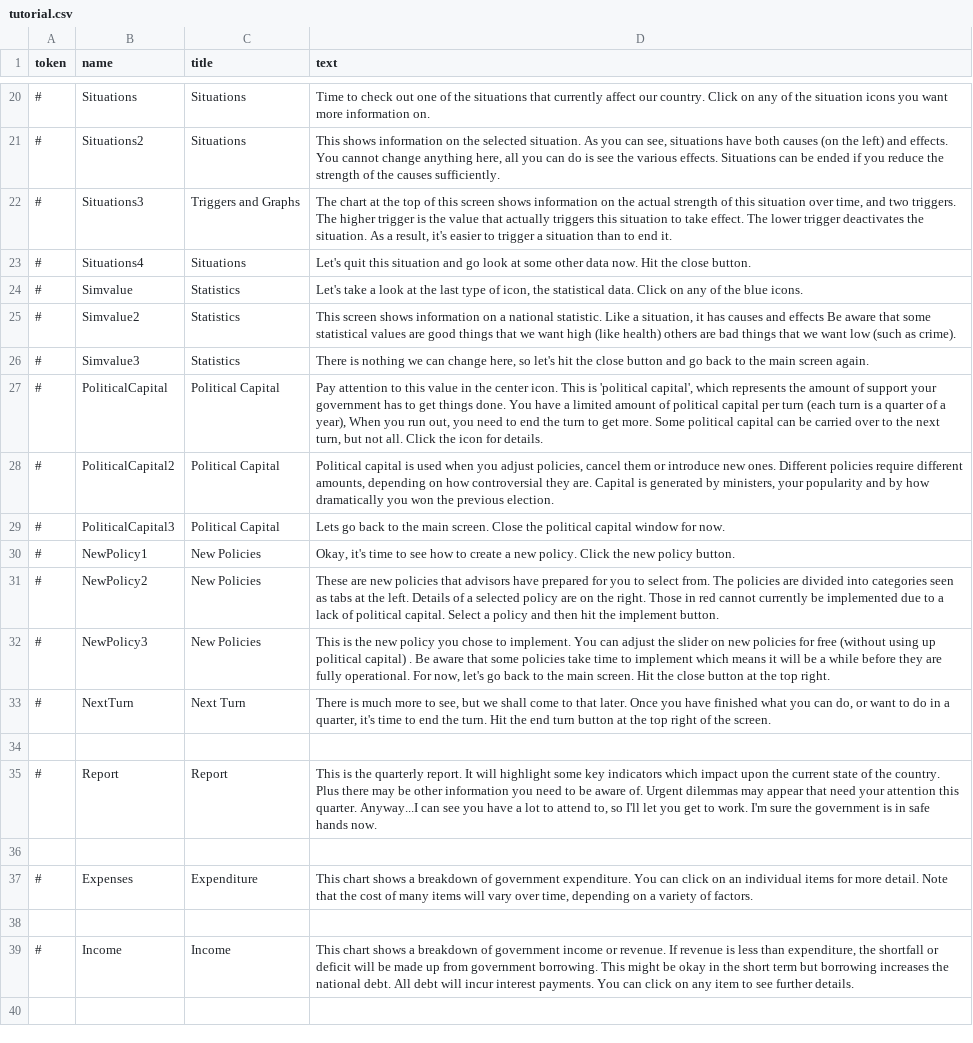
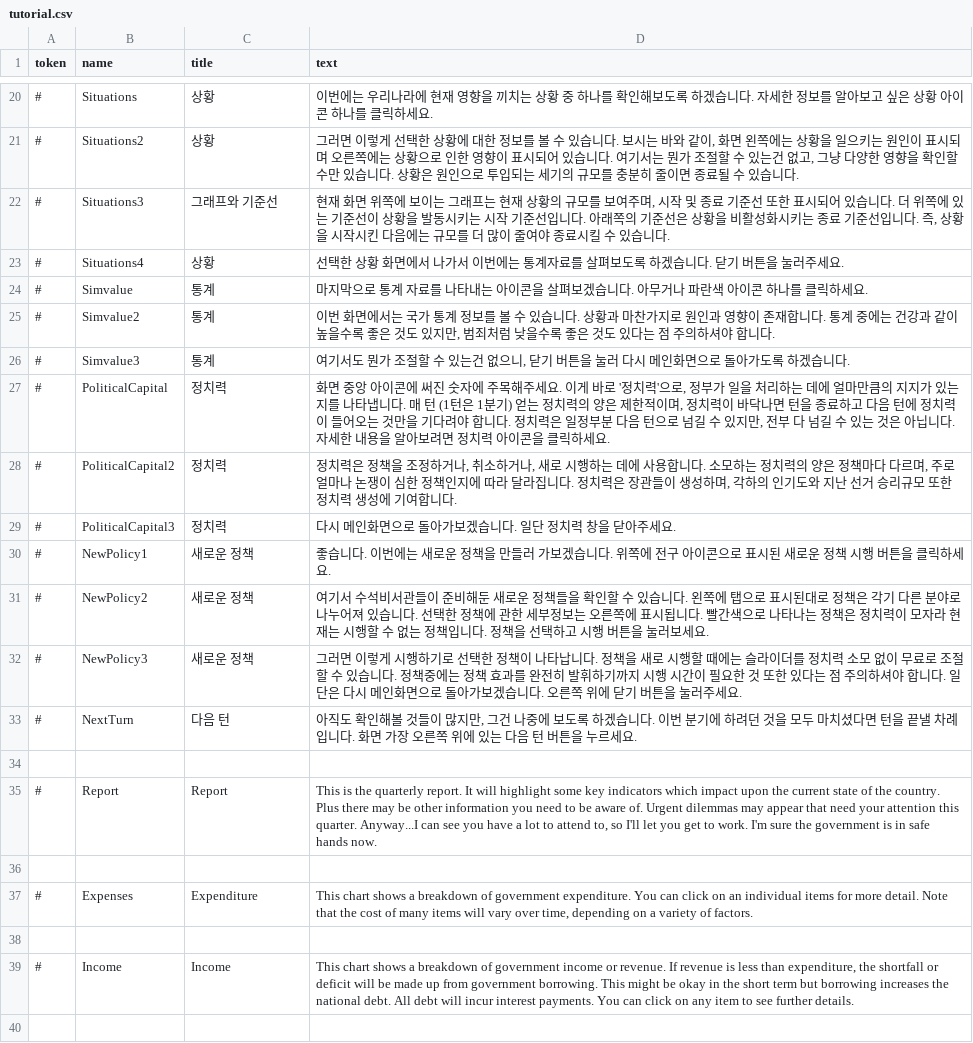
Before and after one commit to whiteforce4/Democracy4KoreanTranslation, a CSV file: Korean/tutorial.csv, drawn as a sheet; only a part is shown, gaps mark what is left out; the diff covers the shown part only.

```diff
--- a/Korean/tutorial.csv
+++ b/Korean/tutorial.csv
@@ -20,15 +20,15 @@ token,name,title,text
-#,Situations,Situations,Time to check out one of the situations that currently affect our country. Click on any of the situation icons you want more information on.
-#,Situations2,Situations,"This shows information on the selected situation. As you can see, situations have both causes (on the left) and effects. You cannot change anything here, all you can do is see the various effects. Situations can be ended if you reduce the strength of the causes sufficiently."
-#,Situations3,Triggers and Graphs,"The chart at the top of this screen shows information on the actual strength of this situation over time, and two triggers. The higher trigger is the value that actually triggers this situation to take effect. The lower trigger deactivates the situation. As a result, it's easier to trigger a situation than to end it."
-#,Situations4,Situations,Let's quit this situation and go look at some other data now. Hit the close button.
-#,Simvalue,Statistics,"Let's take a look at the last type of icon, the statistical data. Click on any of the blue icons."
-#,Simvalue2,Statistics,"This screen shows information on a national statistic. Like a situation, it has causes and effects  Be aware that some statistical values are good things that we want high (like health) others are bad things that we want low (such as crime)."
-#,Simvalue3,Statistics,"There is nothing we can change here, so let's hit the close button and go back to the main screen again."
-#,PoliticalCapital,Political Capital,"Pay attention to this value in the center icon. This is 'political capital', which represents the amount of support your government has to get things done. You have a limited amount of political capital per turn (each turn is a quarter of a year), When you run out, you need to end the turn to get more. Some political capital can be carried over to the next turn, but not all. Click the icon for details."
-#,PoliticalCapital2,Political Capital,"Political capital is used when you adjust policies, cancel them or introduce new ones. Different policies require different amounts, depending on how controversial they are. Capital is generated by ministers, your popularity and by how dramatically you won the previous election."
-#,PoliticalCapital3,Political Capital,Lets go back to the main screen. Close the political capital window for now.
-#,NewPolicy1,New Policies,"Okay, it's time to see how to create a new policy. Click the new policy button."
-#,NewPolicy2,New Policies,These are new policies that advisors have prepared for you to select from. The policies are divided into categories seen as tabs at the left. Details of a selected policy are on the right. Those in red cannot currently be implemented due to a lack of political capital. Select a policy and then hit the implement button.
-#,NewPolicy3,New Policies,"This is the new policy you chose to implement. You can adjust the slider on new policies for free (without using up political capital) . Be aware that some policies take time to implement which means it will be a while before they are fully operational. For now, let's go back to the main screen. Hit the close button at the top right."
-#,NextTurn,Next Turn,"There is much more to see, but we shall come to that later. Once you have finished what you can do, or want to do in a quarter, it's time to end the turn. Hit the end turn button at the top right of the screen."
+#,Situations,상황,이번에는 우리나라에 현재 영향을 끼치는 상황 중 하나를 확인해보도록 하겠습니다. 자세한 정보를 알아보고 싶은 상황 아이콘 하나를 클릭하세요.
+#,Situations2,상황,"그러면 이렇게 선택한 상황에 대한 정보를 볼 수 있습니다. 보시는 바와 같이, 화면 왼쪽에는 상황을 일으키는 원인이 표시되며 오른쪽에는 상황으로 인한 영향이 표시되어 있습니다. 여기서는 뭔가 조절할 수 있는건 없고, 그냥 다양한 영향을 확인할 수만 있습니다. 상황은 원인으로 투입되는 세기의 규모를 충분히 줄이면 종료될 수 있습니다."
+#,Situations3,그래프와 기준선,"현재 화면 위쪽에 보이는 그래프는 현재 상황의 규모를 보여주며, 시작 및 종료 기준선 또한 표시되어 있습니다. 더 위쪽에 있는 기준선이 상황을 발동시키는 시작 기준선입니다. 아래쪽의 기준선은 상황을 비활성화시키는 종료 기준선입니다. 즉, 상황을 시작시킨 다음에는 규모를 더 많이 줄여야 종료시킬 수 있습니다."
+#,Situations4,상황,선택한 상황 화면에서 나가서 이번에는 통계자료를 살펴보도록 하겠습니다. 닫기 버튼을 눌러주세요.
+#,Simvalue,통계,"마지막으로 통계 자료를 나타내는 아이콘을 살펴보겠습니다. 아무거나 파란색 아이콘 하나를 클릭하세요."
+#,Simvalue2,통계,"이번 화면에서는 국가 통계 정보를 볼 수 있습니다. 상황과 마찬가지로 원인과 영향이 존재합니다. 통계 중에는 건강과 같이 높을수록 좋은 것도 있지만, 범죄처럼 낮을수록 좋은 것도 있다는 점 주의하셔야 합니다."
+#,Simvalue3,통계,"여기서도 뭔가 조절할 수 있는건 없으니, 닫기 버튼을 눌러 다시 메인화면으로 돌아가도록 하겠습니다."
+#,PoliticalCapital,정치력,"화면 중앙 아이콘에 써진 숫자에 주목해주세요. 이게 바로 '정치력'으로, 정부가 일을 처리하는 데에 얼마만큼의 지지가 있는지를 나타냅니다. 매 턴 (1턴은 1분기) 얻는 정치력의 양은 제한적이며, 정치력이 바닥나면 턴을 종료하고 다음 턴에 정치력이 들어오는 것만을 기다려야 합니다. 정치력은 일정부분 다음 턴으로 넘길 수 있지만, 전부 다 넘길 수 있는 것은 아닙니다. 자세한 내용을 알아보려면 정치력 아이콘을 클릭하세요."
+#,PoliticalCapital2,정치력,"정치력은 정책을 조정하거나, 취소하거나, 새로 시행하는 데에 사용합니다. 소모하는 정치력의 양은 정책마다 다르며, 주로 얼마나 논쟁이 심한 정책인지에 따라 달라집니다. 정치력은 장관들이 생성하며, 각하의 인기도와 지난 선거 승리규모 또한 정치력 생성에 기여합니다."
+#,PoliticalCapital3,정치력,다시 메인화면으로 돌아가보겠습니다. 일단 정치력 창을 닫아주세요.
+#,NewPolicy1,새로운 정책,"좋습니다. 이번에는 새로운 정책을 만들러 가보겠습니다. 위쪽에 전구 아이콘으로 표시된 새로운 정책 시행 버튼을 클릭하세요."
+#,NewPolicy2,새로운 정책,여기서 수석비서관들이 준비해둔 새로운 정책들을 확인할 수 있습니다. 왼쪽에 탭으로 표시된대로 정책은 각기 다른 분야로 나누어져 있습니다. 선택한 정책에 관한 세부정보는 오른쪽에 표시됩니다. 빨간색으로 나타나는 정책은 정치력이 모자라 현재는 시행할 수 없는 정책입니다. 정책을 선택하고 시행 버튼을 눌러보세요.
+#,NewPolicy3,새로운 정책,"그러면 이렇게 시행하기로 선택한 정책이 나타납니다. 정책을 새로 시행할 때에는 슬라이더를 정치력 소모 없이 무료로 조절할 수 있습니다. 정책중에는 정책 효과를 완전히 발휘하기까지 시행 시간이 필요한 것 또한 있다는 점 주의하셔야 합니다. 일단은 다시 메인화면으로 돌아가보겠습니다. 오른쪽 위에 닫기 버튼을 눌러주세요."
+#,NextTurn,다음 턴,"아직도 확인해볼 것들이 많지만, 그건 나중에 보도록 하겠습니다. 이번 분기에 하려던 것을 모두 마치셨다면 턴을 끝낼 차례입니다. 화면 가장 오른쪽 위에 있는 다음 턴 버튼을 누르세요."
 ,,,
```
Also changed, not shown: 32 edited cells elsewhere in this file.
